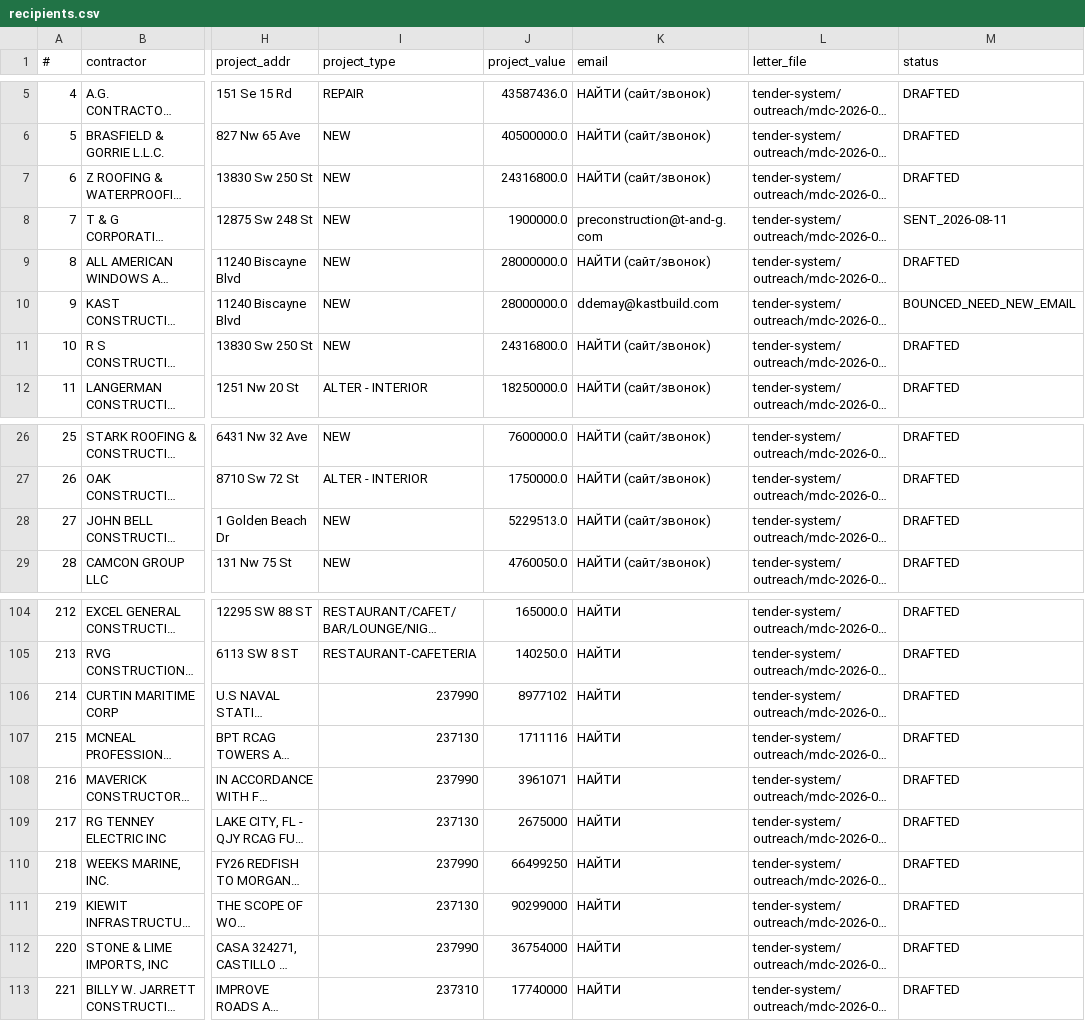
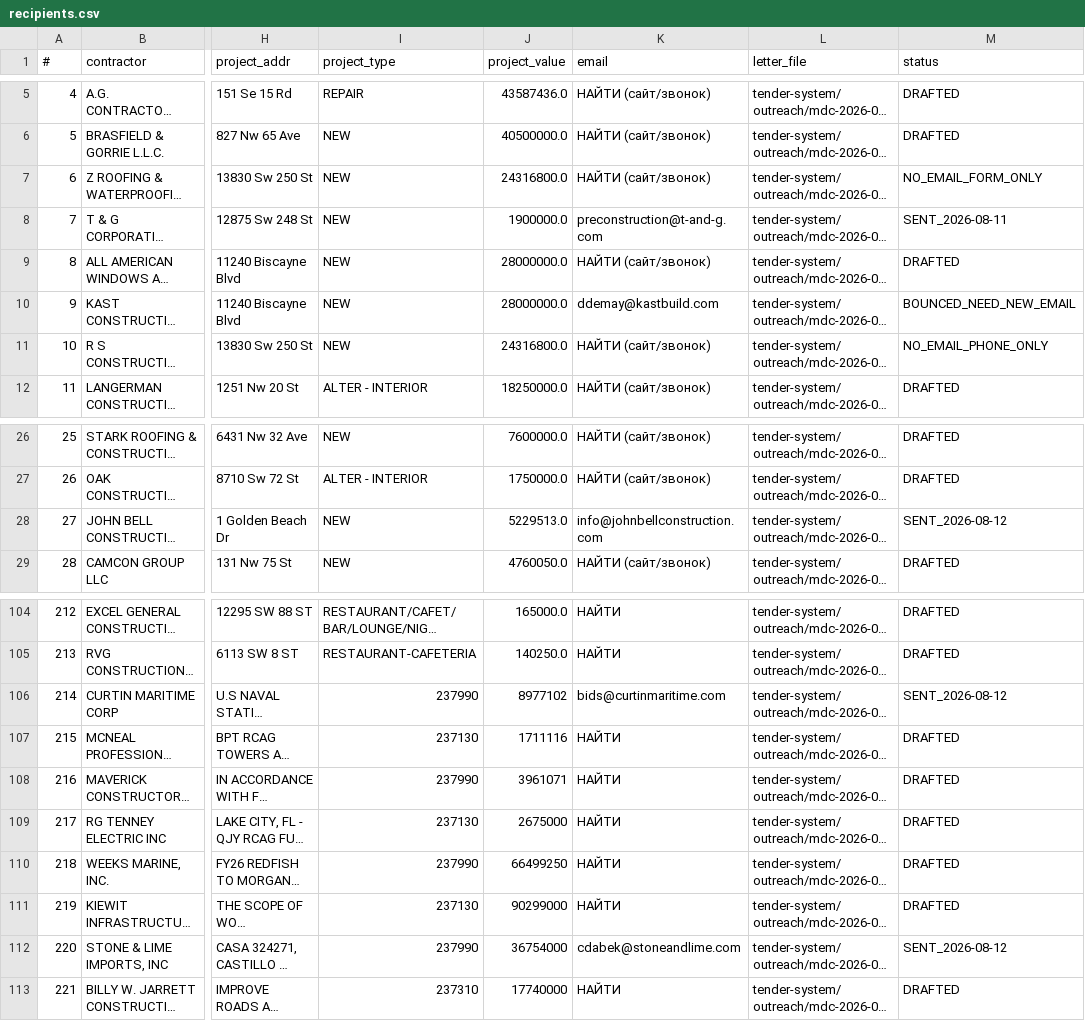
Before and after one commit to arorlov93/Supply-of-Goods, a CSV file: tender-system/outreach/mdc-2026-08/recipients.csv, drawn as a sheet; only a part is shown, gaps mark what is left out; long unchanged cells end in …; the diff names each change by its address in the sheet, - before the commit and + after, or states it on an @@ line.

```diff
--- a/tender-system/outreach/mdc-2026-08/recipients.csv
+++ b/tender-system/outreach/mdc-2026-08/recipients.csv
-M7 (status): DRAFTED
+M7 (status): NO_EMAIL_FORM_ONLY
-M11 (status): DRAFTED
+M11 (status): NO_EMAIL_PHONE_ONLY
-K28 (email): НАЙТИ (сайт/звонок)
+K28 (email): info@johnbellconstruction.com
-M28 (status): DRAFTED
+M28 (status): SENT_2026-08-12
-K106 (email): НАЙТИ
+K106 (email): bids@curtinmaritime.com
-M106 (status): DRAFTED
+M106 (status): SENT_2026-08-12
-K112 (email): НАЙТИ
+K112 (email): cdabek@stoneandlime.com
-M112 (status): DRAFTED
+M112 (status): SENT_2026-08-12
```
Also changed, not shown: tender-system/outreach/mdc-2026-08/sent-log.csv.
